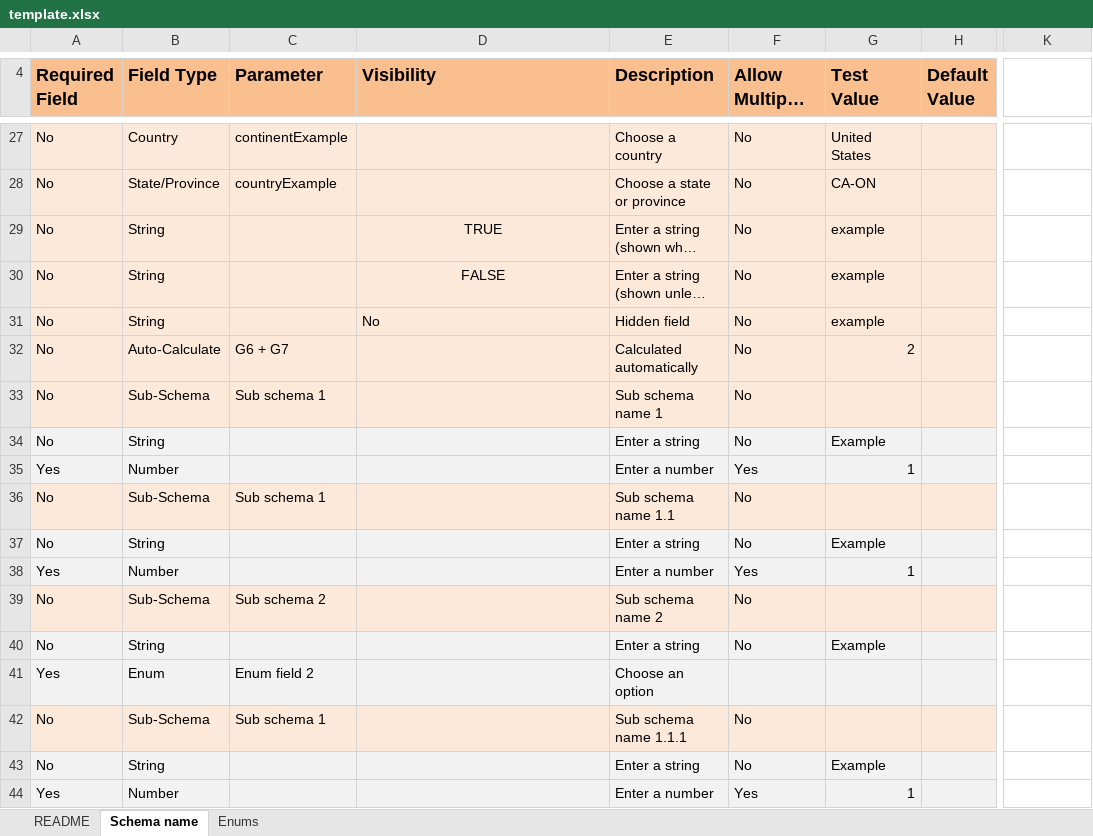
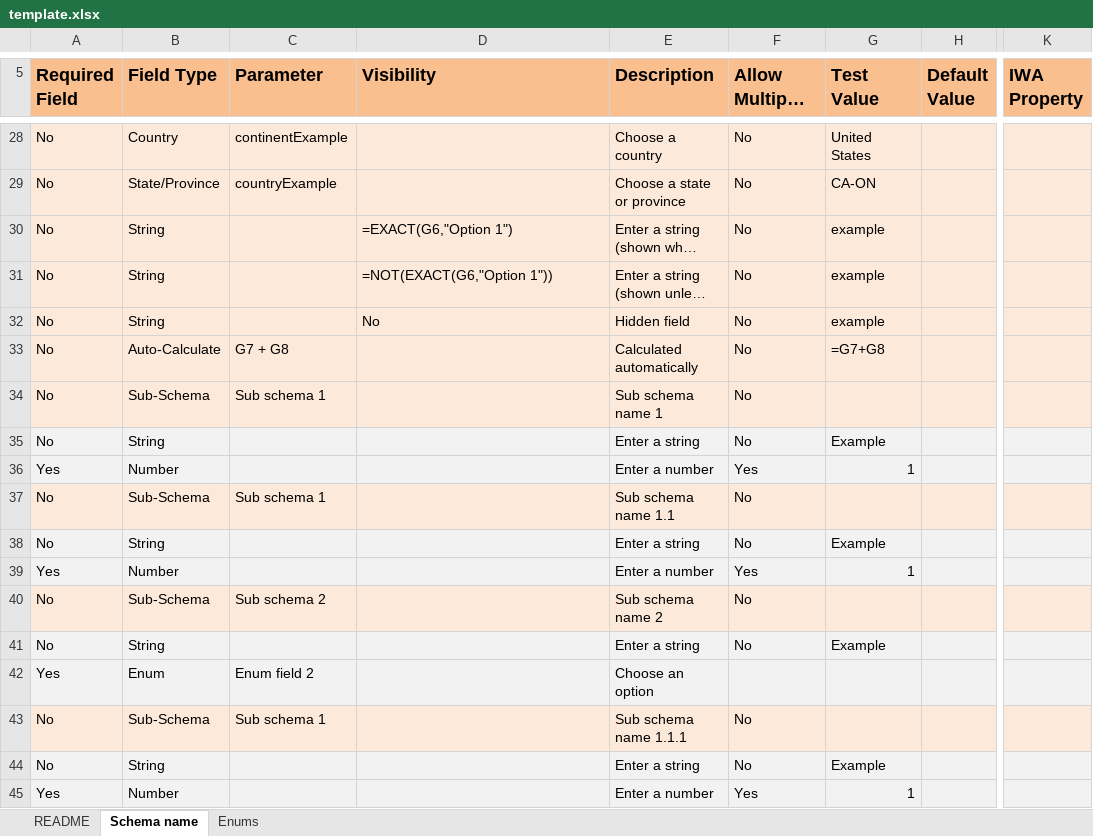
Before and after one commit to hashgraph/guardian, an Excel workbook: guardian-service/artifacts/template.xlsx, sheet Schema name, drawn as a sheet; only a part is shown, gaps mark what is left out; long unchanged cells end in …; values as stored, in another font and other column widths than the file's, no borders; formulas without a stored value are shown as written; charts and pictures not drawn; addresses are those after the commit; the diff covers the shown part only; the diff names each change by its address in the sheet, - before the commit and + after, or states it on an @@ line.

Commit message:
fix: Enhances in IWA AI and property handling
* feat: Enhance IWA AI and property handling in XLSX processing
* refactor: Update terminology from "Glossary AI" to "IWA Property Mappings" across documentation and UI
* test: Add tests for IWA property suggestion invalidation logic
---------
Signed-off-by: gayanath8 <gayanathr@xeptagon.com>

```diff
--- a/guardian-service/artifacts/template.xlsx (sheet Schema name)
+++ b/guardian-service/artifacts/template.xlsx (sheet Schema name)
-K5: (empty)
+K5: IWA Property
-K5 fill: none
+K5 fill: #FABF8F
-K28:K34 fill: none
+K28:K34 fill: #FDE9D9
-D30 (Visibility): TRUE
+D30 (Visibility): =EXACT(G6,"Option 1")
-D30:D31 alignment: center
+D30:D31 alignment: left
-D31 (Visibility): FALSE
+D31 (Visibility): =NOT(EXACT(G6,"Option 1"))
-C33 (Parameter): G6 + G7
+C33 (Parameter): G7 + G8
-G33 (Test Value): 2
+G33 (Test Value): =G7+G8
-K35:K36 fill: none
+K35:K36 fill: #F2F2F2
-K37 fill: none
+K37 fill: #FDE9D9
-K38:K39 fill: none
+K38:K39 fill: #F2F2F2
-K40 fill: none
+K40 fill: #FDE9D9
-K41:K42 fill: none
+K41:K42 fill: #F2F2F2
-K43 fill: none
+K43 fill: #FDE9D9
-K44:K45 fill: none
+K44:K45 fill: #F2F2F2
```
Also changed, not shown: 1 added row, cell formats and merged cells elsewhere in this sheet, sheet README, charts or pictures, 24 other files.
